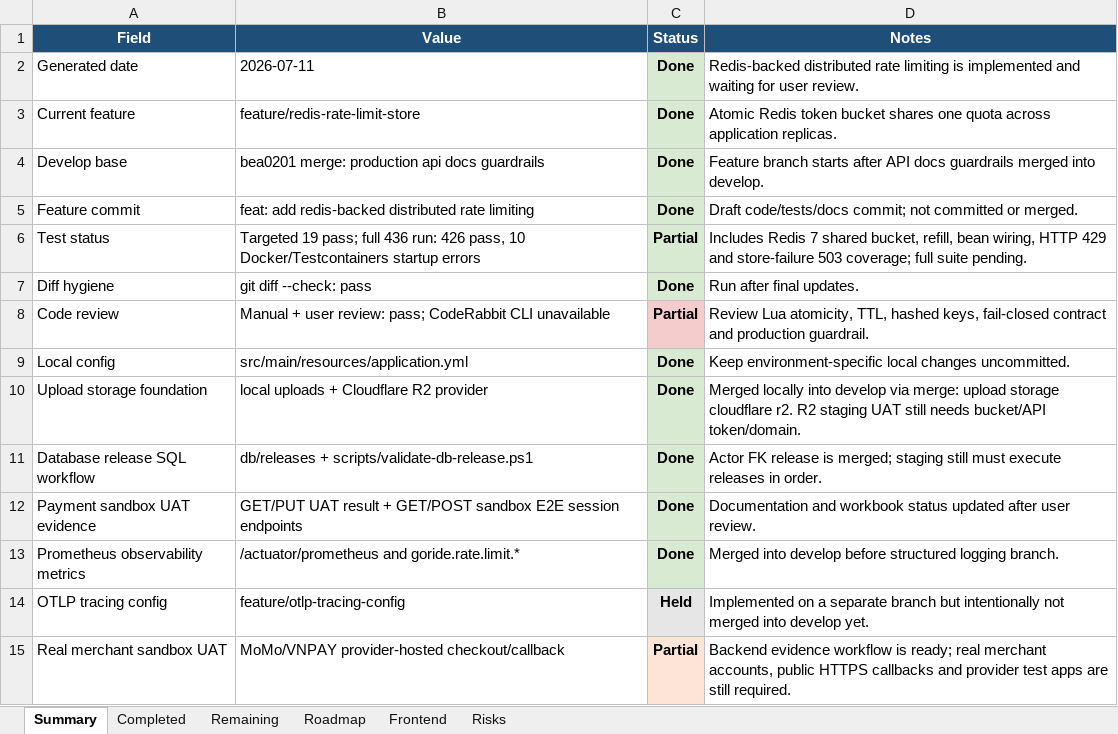
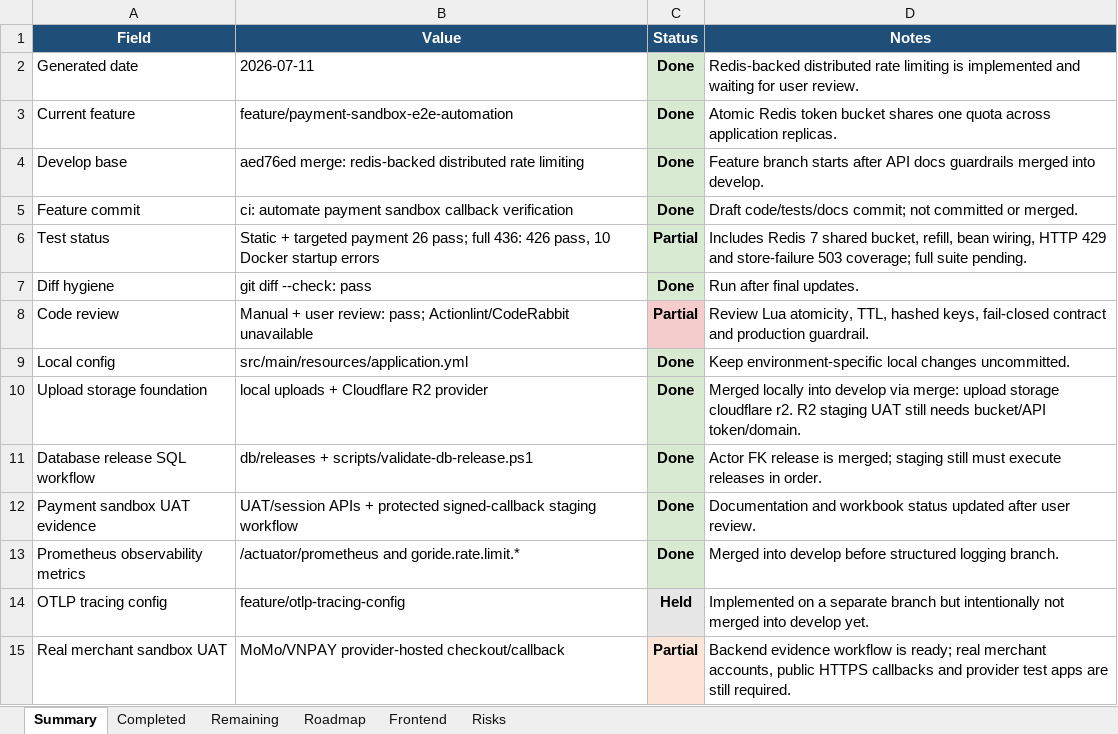
Before and after one commit to Luctran12/goride, an Excel workbook: docs/pland.xlsx, sheet Summary, drawn as a sheet; only a part is shown; values as stored, in another font and other column widths than the file's, no borders; table styles not drawn; the diff names each change by its address in the sheet, - before the commit and + after, or states it on an @@ line.

Commit message:
ci: automate payment sandbox callback verification

```diff
--- a/docs/pland.xlsx (sheet Summary)
+++ b/docs/pland.xlsx (sheet Summary)
-B3 (Value): feature/redis-rate-limit-store
+B3 (Value): feature/payment-sandbox-e2e-automation
-B4 (Value): bea0201 merge: production api docs guardrails
+B4 (Value): aed76ed merge: redis-backed distributed rate limiting
-B5 (Value): feat: add redis-backed distributed rate limiting
+B5 (Value): ci: automate payment sandbox callback verification
-B6 (Value): Targeted 19 pass; full 436 run: 426 pass, 10 Docker/Testcontainers startup errors
+B6 (Value): Static + targeted payment 26 pass; full 436: 426 pass, 10 Docker startup errors
-B8 (Value): …review: pass; CodeRabbit CLI unavailable
+B8 (Value): …review: pass; Actionlint/CodeRabbit unavailable
-B12 (Value): GET/PUT UAT result + GET/POST sandbox E2E session endpoints
+B12 (Value): UAT/session APIs + protected signed-callback staging workflow
```
Also changed, not shown: sheet Remaining, sheet Roadmap, sheet Risks, sheet Frontend, sheet Completed, 6 other files.
